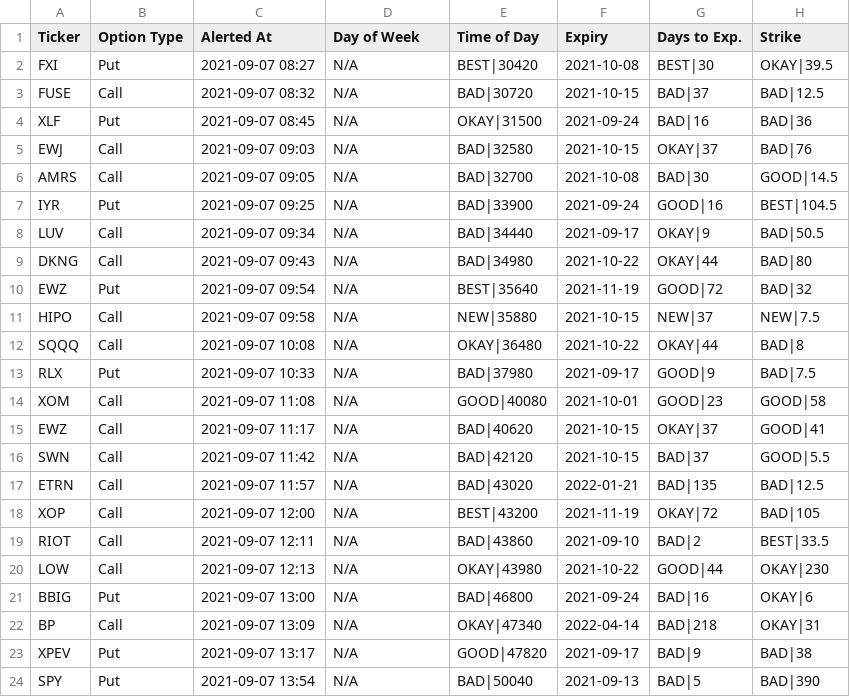
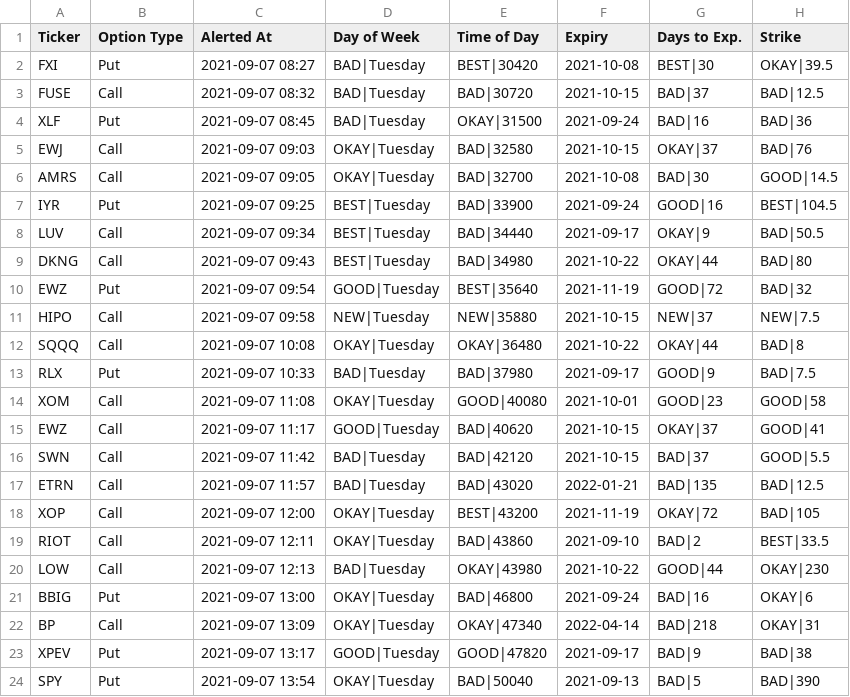
Before and after one commit to beavelar/cue, a CSV file: data/options-recap/realtime/csv/2021.09.07-12.00.00_2021.09.08-12.00.00.csv, drawn as a sheet; only a part is shown; the diff names each change by its address in the sheet, - before the commit and + after, or states it on an @@ line.

```diff
--- a/data/options-recap/realtime/csv/2021.09.07-12.00.00_2021.09.08-12.00.00.csv
+++ b/data/options-recap/realtime/csv/2021.09.07-12.00.00_2021.09.08-12.00.00.csv
-D2:D4 (Day of Week): N/A
+D2:D4 (Day of Week): BAD|Tuesday
-D5:D6 (Day of Week): N/A
+D5:D6 (Day of Week): OKAY|Tuesday
-D7:D9 (Day of Week): N/A
+D7:D9 (Day of Week): BEST|Tuesday
-D10 (Day of Week): N/A
+D10 (Day of Week): GOOD|Tuesday
-D11 (Day of Week): N/A
+D11 (Day of Week): NEW|Tuesday
-D12 (Day of Week): N/A
+D12 (Day of Week): OKAY|Tuesday
-D13 (Day of Week): N/A
+D13 (Day of Week): BAD|Tuesday
-D14 (Day of Week): N/A
+D14 (Day of Week): OKAY|Tuesday
-D15 (Day of Week): N/A
+D15 (Day of Week): GOOD|Tuesday
-D16:D17 (Day of Week): N/A
+D16:D17 (Day of Week): BAD|Tuesday
-D18:D19 (Day of Week): N/A
+D18:D19 (Day of Week): OKAY|Tuesday
-D20 (Day of Week): N/A
+D20 (Day of Week): BAD|Tuesday
-D21:D22 (Day of Week): N/A
+D21:D22 (Day of Week): OKAY|Tuesday
-D23 (Day of Week): N/A
+D23 (Day of Week): GOOD|Tuesday
-D24 (Day of Week): N/A
+D24 (Day of Week): OKAY|Tuesday
```
Also changed, not shown: data/options-recap/realtime/csv/ALL_DATA.csv, 40 other files.
